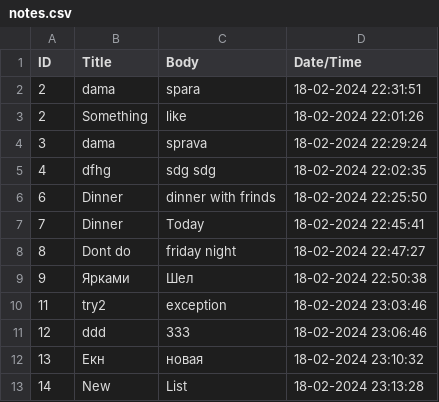
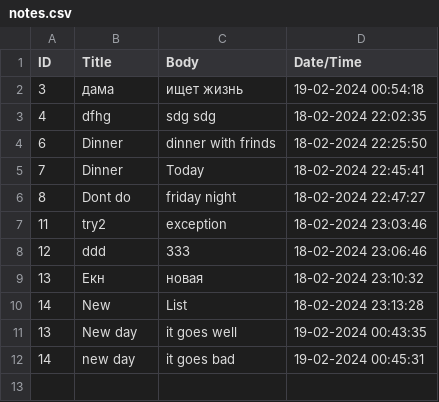
Before and after one commit to Kirilios/Notebook, a CSV file: notes.csv, drawn as a sheet.

```diff
--- a/notes.csv
+++ b/notes.csv
@@ -1,5 +1,3 @@
 ID;Title;Body;Date/Time
-2;dama;spara;18-02-2024 22:31:51
-2;Something;like;18-02-2024 22:01:26
-3;dama;sprava;18-02-2024 22:29:24
+3;дама;ищет жизнь;19-02-2024 00:54:18
 4;dfhg;sdg sdg;18-02-2024 22:02:35
@@ -8,3 +6,2 @@ ID;Title;Body;Date/Time
 8;Dont do;friday night;18-02-2024 22:47:27
-9;Ярками;Шел;18-02-2024 22:50:38
 11;try2;exception;18-02-2024 23:03:46
@@ -13 +10,3 @@ ID;Title;Body;Date/Time
 14;New;List;18-02-2024 23:13:28
+13;New day;it goes well;19-02-2024 00:43:35
+14;new day;it goes bad;19-02-2024 00:45:31
```
Also changed, not shown: 3 other files.
